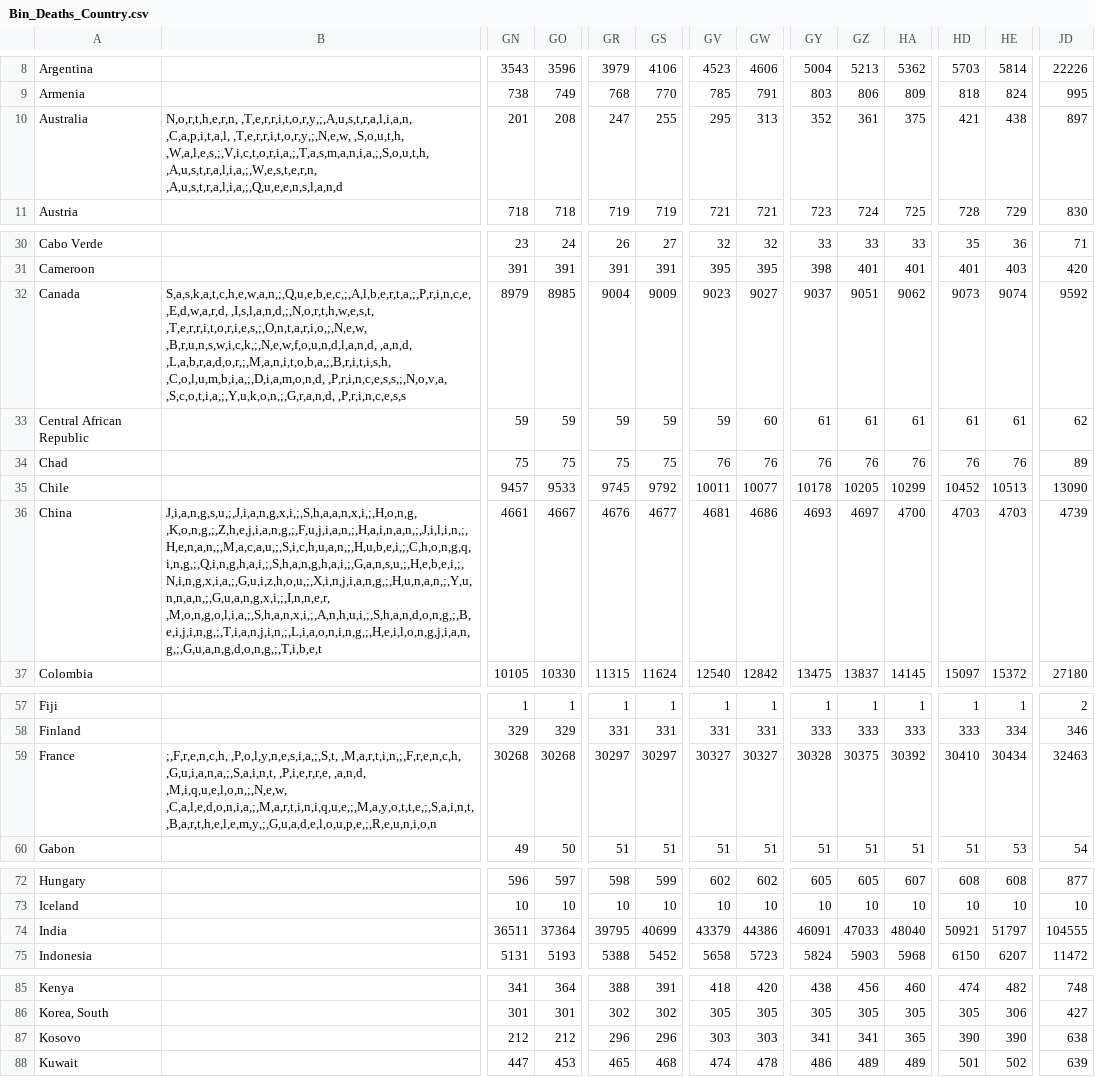
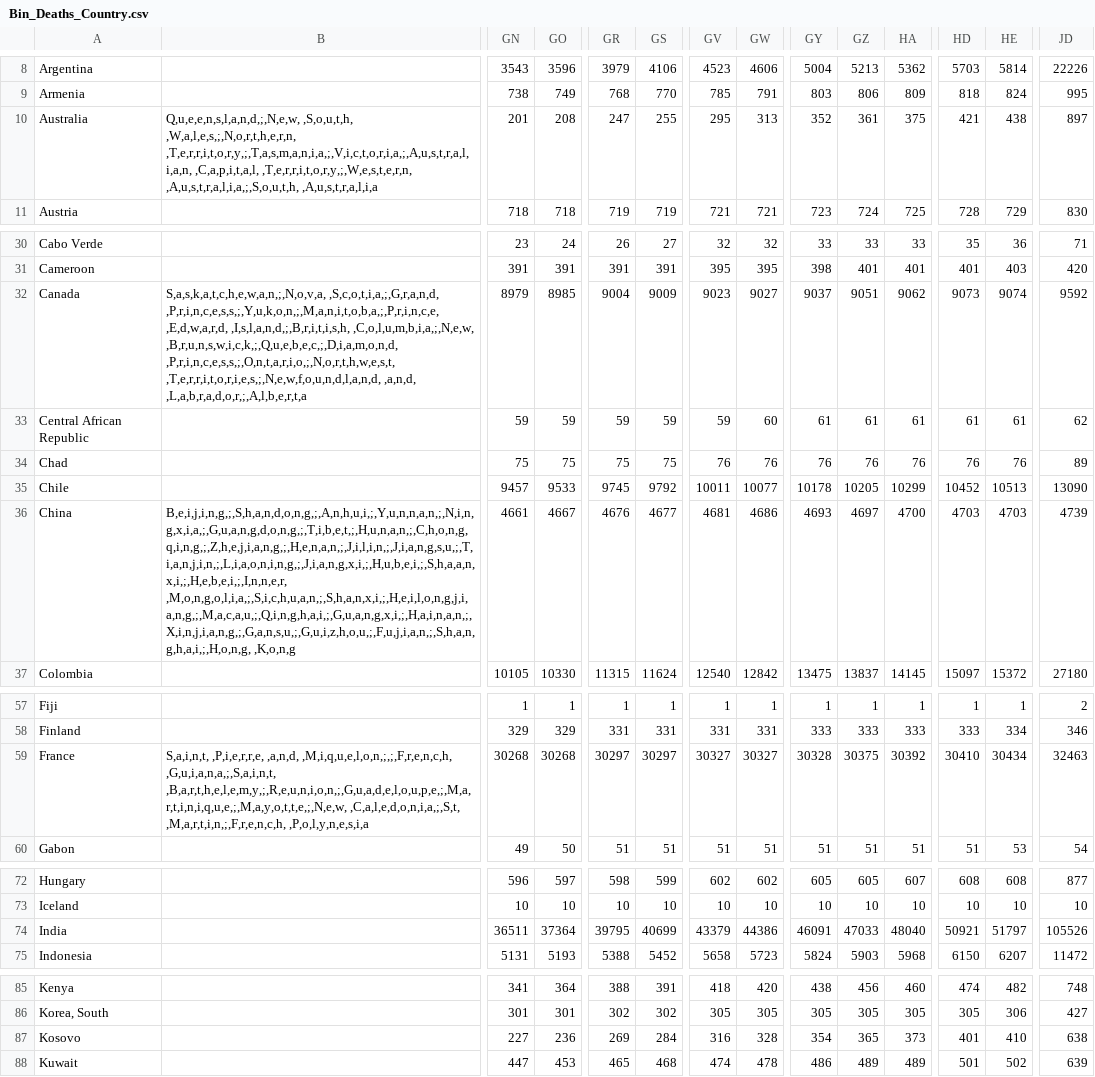
Before and after one commit to david-deboer/covid_binned_data, a CSV file: Bin_Deaths_Country.csv, drawn as a sheet; only a part is shown, gaps mark what is left out; the diff covers the shown part only; the diff names each change by its address in the sheet, - before the commit and + after, or states it on an @@ line.

```diff
--- a/Bin_Deaths_Country.csv
+++ b/Bin_Deaths_Country.csv
-B10: N,o,r,t,h,e,r,n, ,T,e,r,r,i,t,o,r,y,;,A,u,s,t,r,a,l,i,a,n, ,C,a,p,i,t,a,l, ,T,e,r,r,i,t,o,r,y,;,N,e,w, ,S,o,u,t,h, ,W,a,l,e,s,;,V,i,c,t,o,r,i,a,;,T,a,s,m,a,n,i,a,;,S,o,u,t,h, ,A,u,s,t,r,a,l,i,a,;,W,e,s,t,e,r,n, ,A,u,s,t,r,a,l,i,a,;,Q,u,e,e,n,s,l,a,n,d
+B10: Q,u,e,e,n,s,l,a,n,d,;,N,e,w, ,S,o,u,t,h, ,W,a,l,e,s,;,N,o,r,t,h,e,r,n, ,T,e,r,r,i,t,o,r,y,;,T,a,s,m,a,n,i,a,;,V,i,c,t,o,r,i,a,;,A,u,s,t,r,a,l,i,a,n, ,C,a,p,i,t,a,l, ,T,e,r,r,i,t,o,r,y,;,W,e,s,t,e,r,n, ,A,u,s,t,r,a,l,i,a,;,S,o,u,t,h, ,A,u,s,t,r,a,l,i,a
-B32: S,a,s,k,a,t,c,h,e,w,a,n,;,Q,u,e,b,e,c,;,A,l,b,e,r,t,a,;,P,r,i,n,c,e, ,E,d,w,a,r,d, ,I,s,l,a,n,d,;,N,o,r,t,h,w,e,s,t, ,T,e,r,r,i,t,o,r,i,e,s,;,O,n,t,a,r,i,o,;,N,e,w, ,B,r,u,n,s,w,i,c,k,;,N,e,w,f,o,u,n,d,l,a,n,d, ,a,n,d, ,L,a,b,r,a,d,o,r,;,M,a,n,i,t,o,b,a,;,B,r,i,t,i,s,h, ,C,o,l,u,m,b,i,a,;,D,i,a,m,o,n,d, ,P,r,i,n,c,e,s,s,;,N,o,v,a, ,S,c,o,t,i,a,;,Y,u,k,o,n,;,G,r,a,n,d, ,P,r,i,n,c,e,s,s
+B32: S,a,s,k,a,t,c,h,e,w,a,n,;,N,o,v,a, ,S,c,o,t,i,a,;,G,r,a,n,d, ,P,r,i,n,c,e,s,s,;,Y,u,k,o,n,;,M,a,n,i,t,o,b,a,;,P,r,i,n,c,e, ,E,d,w,a,r,d, ,I,s,l,a,n,d,;,B,r,i,t,i,s,h, ,C,o,l,u,m,b,i,a,;,N,e,w, ,B,r,u,n,s,w,i,c,k,;,Q,u,e,b,e,c,;,D,i,a,m,o,n,d, ,P,r,i,n,c,e,s,s,;,O,n,t,a,r,i,o,;,N,o,r,t,h,w,e,s,t, ,T,e,r,r,i,t,o,r,i,e,s,;,N,e,w,f,o,u,n,d,l,a,n,d, ,a,n,d, ,L,a,b,r,a,d,o,r,;,A,l,b,e,r,t,a
-B36: J,i,a,n,g,s,u,;,J,i,a,n,g,x,i,;,S,h,a,a,n,x,i,;,H,o,n,g, ,K,o,n,g,;,Z,h,e,j,i,a,n,g,;,F,u,j,i,a,n,;,H,a,i,n,a,n,;,J,i,l,i,n,;,H,e,n,a,n,;,M,a,c,a,u,;,S,i,c,h,u,a,n,;,H,u,b,e,i,;,C,h,o,n,g,q,i,n,g,;,Q,i,n,g,h,a,i,;,S,h,a,n,g,h,a,i,;,G,a,n,s,u,;,H,e,b,e,i,;,N,i,n,g,x,i,a,;,G,u,i,z,h,o,u,;,X,i,n,j,i,a,n,g,;,H,u,n,a,n,;,Y,u,n,n,a,n,;,G,u,a,n,g,x,i,;,I,n,n,e,r, ,M,o,n,g,o,l,i,a,;,S,h,a,n,x,i,;,A,n,h,u,i,;,S,h,a,n,d,o,n,g,;,B,e,i,j,i,n,g,;,T,i,a,n,j,i,n,;,L,i,a,o,n,i,n,g,;,H,e,i,l,o,n,g,j,i,a,n,g,;,G,u,a,n,g,d,o,n,g,;,T,i,b,e,t
+B36: B,e,i,j,i,n,g,;,S,h,a,n,d,o,n,g,;,A,n,h,u,i,;,Y,u,n,n,a,n,;,N,i,n,g,x,i,a,;,G,u,a,n,g,d,o,n,g,;,T,i,b,e,t,;,H,u,n,a,n,;,C,h,o,n,g,q,i,n,g,;,Z,h,e,j,i,a,n,g,;,H,e,n,a,n,;,J,i,l,i,n,;,J,i,a,n,g,s,u,;,T,i,a,n,j,i,n,;,L,i,a,o,n,i,n,g,;,J,i,a,n,g,x,i,;,H,u,b,e,i,;,S,h,a,a,n,x,i,;,H,e,b,e,i,;,I,n,n,e,r, ,M,o,n,g,o,l,i,a,;,S,i,c,h,u,a,n,;,S,h,a,n,x,i,;,H,e,i,l,o,n,g,j,i,a,n,g,;,M,a,c,a,u,;,Q,i,n,g,h,a,i,;,G,u,a,n,g,x,i,;,H,a,i,n,a,n,;,X,i,n,j,i,a,n,g,;,G,a,n,s,u,;,G,u,i,z,h,o,u,;,F,u,j,i,a,n,;,S,h,a,n,g,h,a,i,;,H,o,n,g, ,K,o,n,g
-B59: ;,F,r,e,n,c,h, ,P,o,l,y,n,e,s,i,a,;,S,t, ,M,a,r,t,i,n,;,F,r,e,n,c,h, ,G,u,i,a,n,a,;,S,a,i,n,t, ,P,i,e,r,r,e, ,a,n,d, ,M,i,q,u,e,l,o,n,;,N,e,w, ,C,a,l,e,d,o,n,i,a,;,M,a,r,t,i,n,i,q,u,e,;,M,a,y,o,t,t,e,;,S,a,i,n,t, ,B,a,r,t,h,e,l,e,m,y,;,G,u,a,d,e,l,o,u,p,e,;,R,e,u,n,i,o,n
+B59: S,a,i,n,t, ,P,i,e,r,r,e, ,a,n,d, ,M,i,q,u,e,l,o,n,;,;,F,r,e,n,c,h, ,G,u,i,a,n,a,;,S,a,i,n,t, ,B,a,r,t,h,e,l,e,m,y,;,R,e,u,n,i,o,n,;,G,u,a,d,e,l,o,u,p,e,;,M,a,r,t,i,n,i,q,u,e,;,M,a,y,o,t,t,e,;,N,e,w, ,C,a,l,e,d,o,n,i,a,;,S,t, ,M,a,r,t,i,n,;,F,r,e,n,c,h, ,P,o,l,y,n,e,s,i,a
-JD74: 104555
+JD74: 105526
-GN87: 212
+GN87: 227
-GO87: 212
+GO87: 236
-GR87: 296
+GR87: 269
-GS87: 296
+GS87: 284
-GV87: 303
+GV87: 316
-GW87: 303
+GW87: 328
-GY87: 341
+GY87: 354
-GZ87: 341
+GZ87: 365
-HA87: 365
+HA87: 373
-HD87: 390
+HD87: 401
-HE87: 390
+HE87: 410
```
Also changed, not shown: 49 edited cells elsewhere in this file, Bin_Confirmed_Country.csv.
